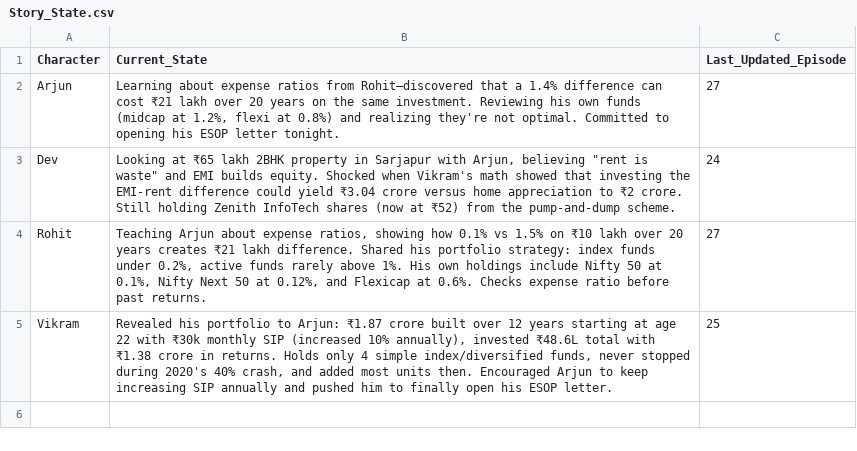
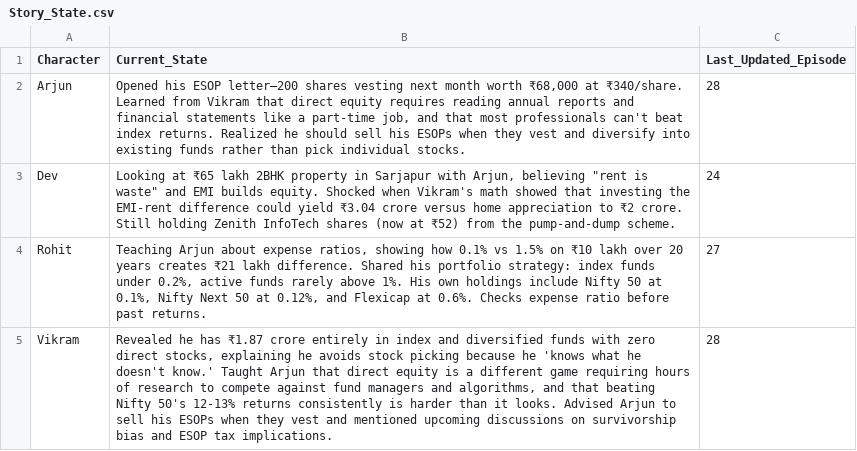
Before and after one commit to munshialok3/arjun-money-diaries, a CSV file: backups/sheets/Story_State.csv, drawn as a sheet.

```diff
--- a/backups/sheets/Story_State.csv
+++ b/backups/sheets/Story_State.csv
@@ -1,5 +1,5 @@
 Character,Current_State,Last_Updated_Episode
-Arjun,"Learning about expense ratios from Rohit—discovered that a 1.4% difference can cost ₹21 lakh over 20 years on the same investment. Reviewing his own funds (midcap at 1.2%, flexi at 0.8%) and realizing they're not optimal. Committed to opening his ESOP letter tonight.",27
+Arjun,"Opened his ESOP letter—200 shares vesting next month worth ₹68,000 at ₹340/share. Learned from Vikram that direct equity requires reading annual reports and financial statements like a part-time job, and that most professionals can't beat index returns. Realized he should sell his ESOPs when they vest and diversify into existing funds rather than pick individual stocks.",28
 Dev,"Looking at ₹65 lakh 2BHK property in Sarjapur with Arjun, believing ""rent is waste"" and EMI builds equity. Shocked when Vikram's math showed that investing the EMI-rent difference could yield ₹3.04 crore versus home appreciation to ₹2 crore. Still holding Zenith InfoTech shares (now at ₹52) from the pump-and-dump scheme.",24
 Rohit,"Teaching Arjun about expense ratios, showing how 0.1% vs 1.5% on ₹10 lakh over 20 years creates ₹21 lakh difference. Shared his portfolio strategy: index funds under 0.2%, active funds rarely above 1%. His own holdings include Nifty 50 at 0.1%, Nifty Next 50 at 0.12%, and Flexicap at 0.6%. Checks expense ratio before past returns.",27
-Vikram,"Revealed his portfolio to Arjun: ₹1.87 crore built over 12 years starting at age 22 with ₹30k monthly SIP (increased 10% annually), invested ₹48.6L total with ₹1.38 crore in returns. Holds only 4 simple index/diversified funds, never stopped during 2020's 40% crash, and added most units then. Encouraged Arjun to keep increasing SIP annually and pushed him to finally open his ESOP letter.",25
+Vikram,"Revealed he has ₹1.87 crore entirely in index and diversified funds with zero direct stocks, explaining he avoids stock picking because he 'knows what he doesn't know.' Taught Arjun that direct equity is a different game requiring hours of research to compete against fund managers and algorithms, and that beating Nifty 50's 12-13% returns consistently is harder than it looks. Advised Arjun to sell his ESOPs when they vest and mentioned upcoming discussions on survivorship bias and ESOP tax implications.",28
```
Also changed, not shown: backups/sheets/Episodes.csv.
